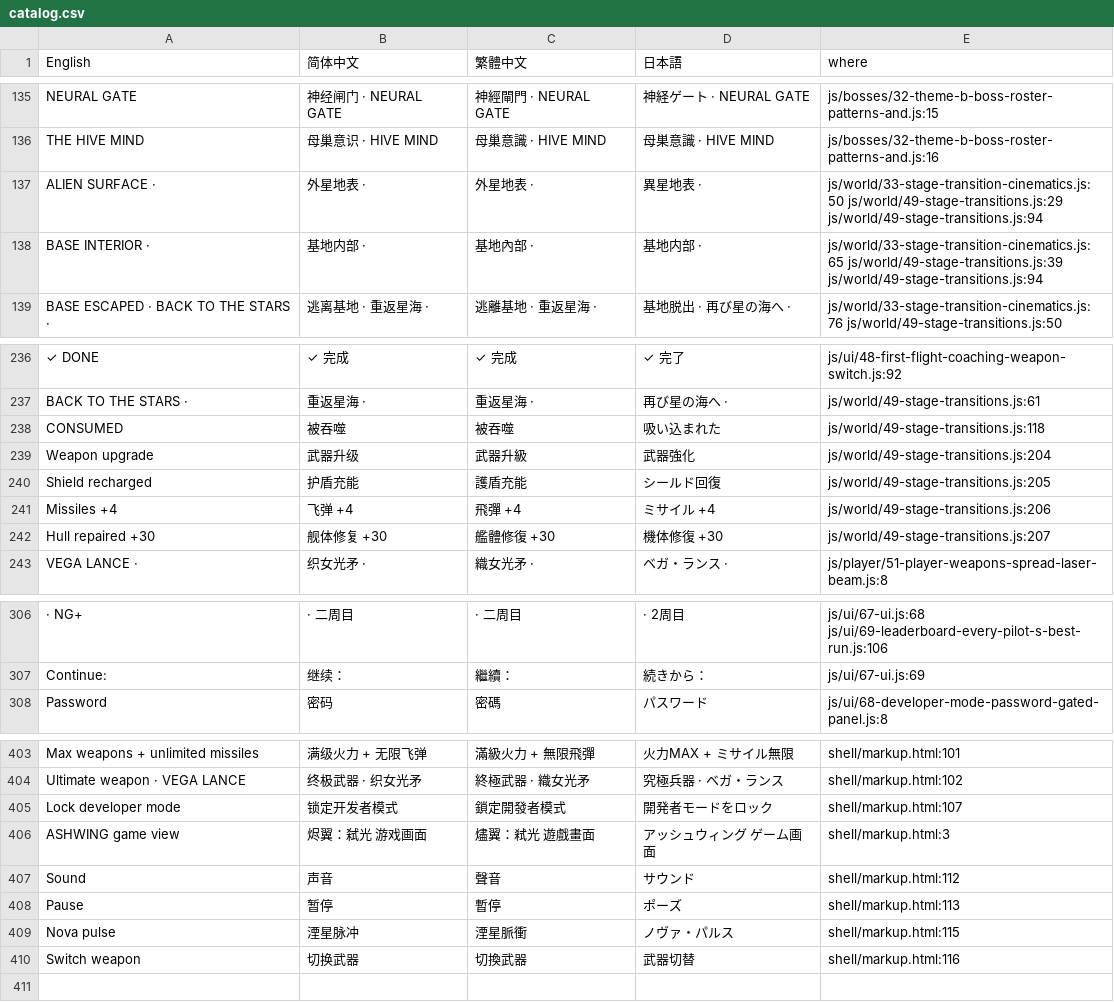
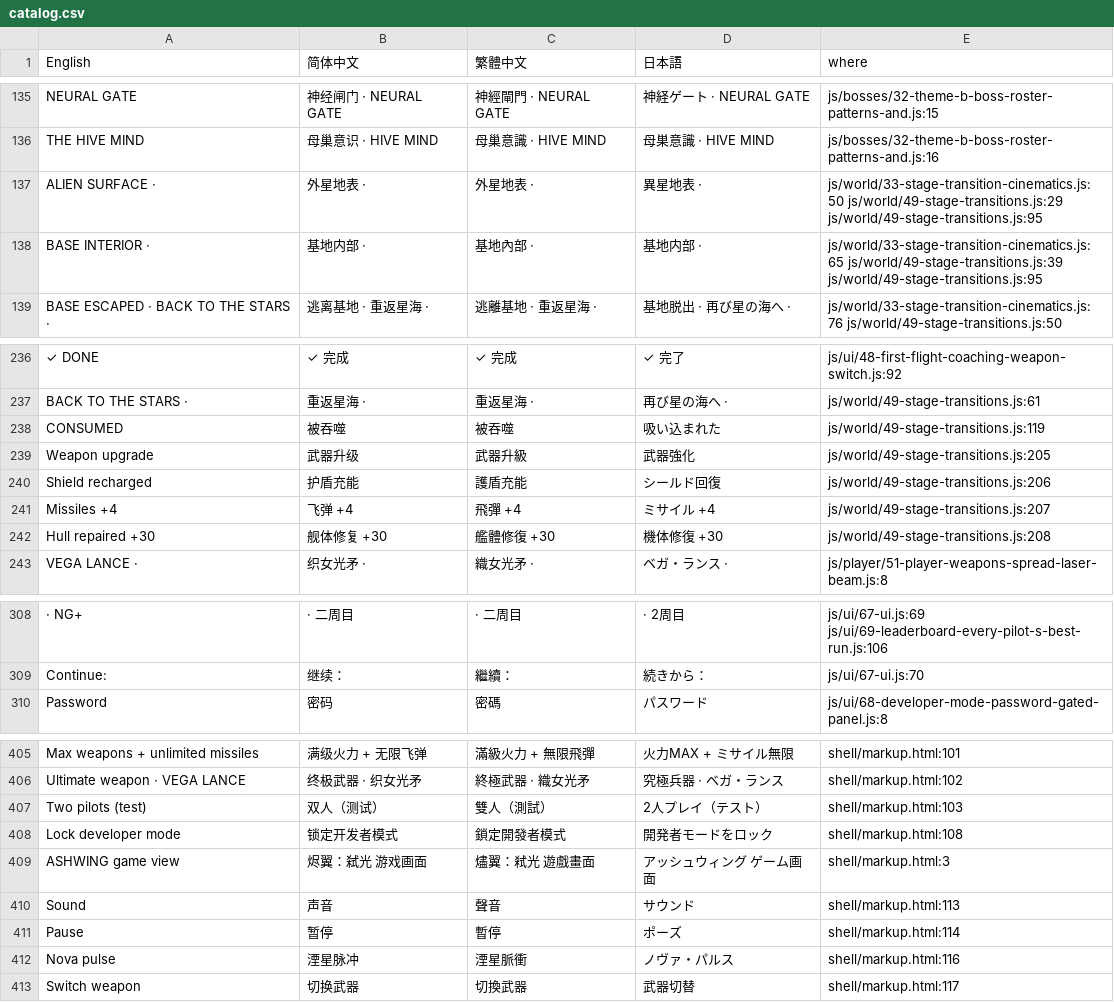
Before and after one commit to wabedaw/wabedaw-deep-space-vanguard, a CSV file: src/lang/catalog.csv, drawn as a sheet; only a part is shown, gaps mark what is left out; addresses are those after the commit; the diff covers the shown part only; the diff names each change by its address in the sheet, - before the commit and + after, or states it on an @@ line.

```diff
--- a/src/lang/catalog.csv
+++ b/src/lang/catalog.csv
-E137 (where): js/world/33-stage-transition-cinematics.js:50 js/world/49-stage-transitions.js:29 js/world/49-stage-transitions.js:94
+E137 (where): js/world/33-stage-transition-cinematics.js:50 js/world/49-stage-transitions.js:29 js/world/49-stage-transitions.js:95
-E138 (where): js/world/33-stage-transition-cinematics.js:65 js/world/49-stage-transitions.js:39 js/world/49-stage-transitions.js:94
+E138 (where): js/world/33-stage-transition-cinematics.js:65 js/world/49-stage-transitions.js:39 js/world/49-stage-transitions.js:95
-E238 (where): js/world/49-stage-transitions.js:118
+E238 (where): js/world/49-stage-transitions.js:119
-E239 (where): js/world/49-stage-transitions.js:204
+E239 (where): js/world/49-stage-transitions.js:205
-E240 (where): js/world/49-stage-transitions.js:205
+E240 (where): js/world/49-stage-transitions.js:206
-E241 (where): js/world/49-stage-transitions.js:206
+E241 (where): js/world/49-stage-transitions.js:207
-E242 (where): js/world/49-stage-transitions.js:207
+E242 (where): js/world/49-stage-transitions.js:208
-E308 (where): js/ui/67-ui.js:68 js/ui/69-leaderboard-every-pilot-s-best-run.js:106
+E308 (where): js/ui/67-ui.js:69 js/ui/69-leaderboard-every-pilot-s-best-run.js:106
-E309 (where): js/ui/67-ui.js:69
+E309 (where): js/ui/67-ui.js:70
+row 407: Two pilots (test) | 双人（测试） | 雙人（測試） | 2人プレイ（テスト） | shell/markup.html:103
-E408 (where): shell/markup.html:107
+E408 (where): shell/markup.html:108
-E410 (where): shell/markup.html:112
+E410 (where): shell/markup.html:113
-E411 (where): shell/markup.html:113
+E411 (where): shell/markup.html:114
-E412 (where): shell/markup.html:115
+E412 (where): shell/markup.html:116
-E413 (where): shell/markup.html:116
+E413 (where): shell/markup.html:117
```
Also changed, not shown: 5 added rows, 3 removed rows and 45 edited cells elsewhere in this file, 55 other files.
